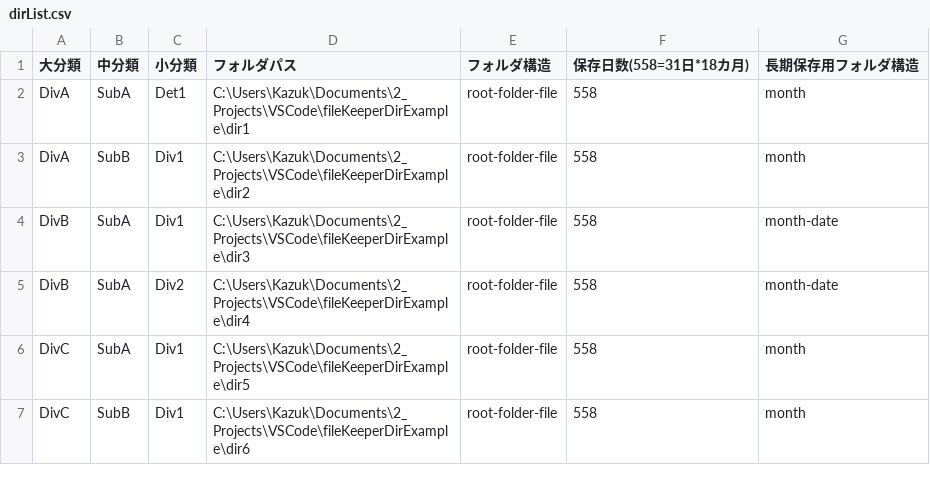
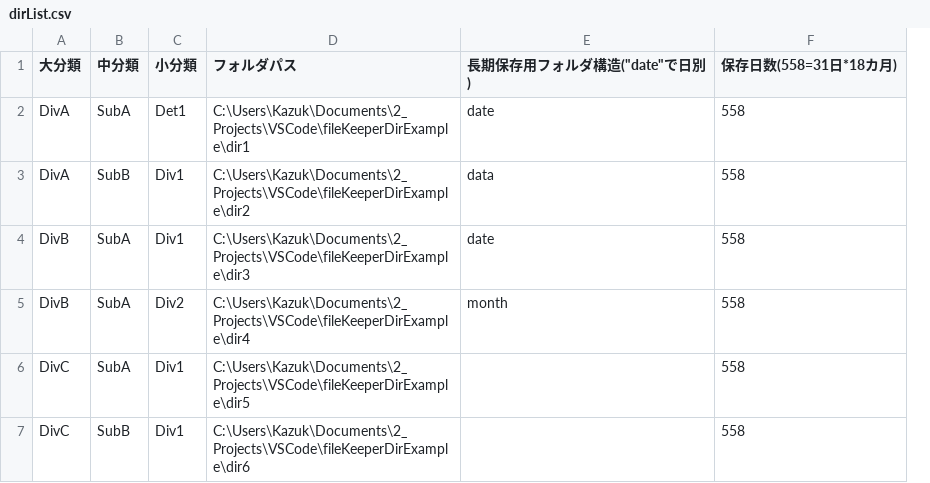
Before and after one commit to kazRayKaito/fileKeeper, a CSV file: dirList.csv, drawn as a sheet; removed rows and columns are numbered as before the commit, all else as after; the diff names each change by its address in the sheet, - before the commit and + after, or states it on an @@ line.

Commit message:
Enabled preservation folder structure

```diff
--- a/dirList.csv
+++ b/dirList.csv
-column E (フォルダ構造), rows 2-7: all root-folder-file
+column E (長期保存用フォルダ構造("date"で日別)), rows 2-5: date | data | date | month
-column G (長期保存用フォルダ構造), rows 2-7: month | month | month-date | month-date | month | month
```
Also changed, not shown: 2 other files.
